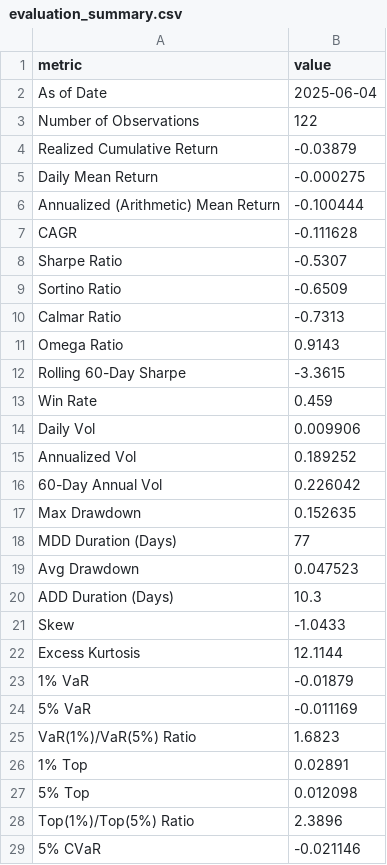
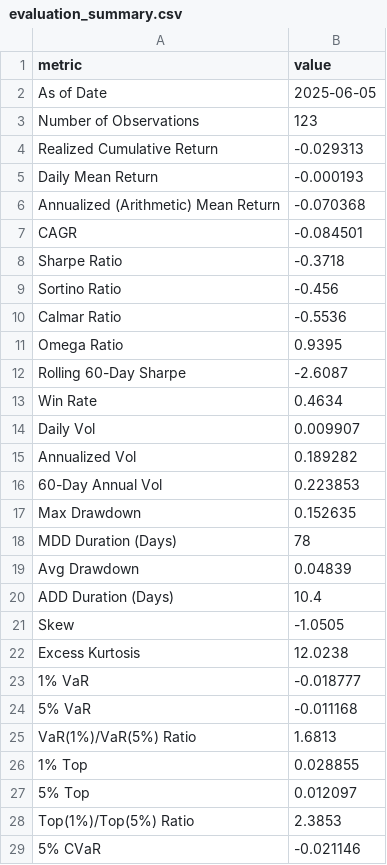
Before and after one commit to sehunkeem/quant-strat-live-performance, a CSV file: metrics/evaluation_summary.csv, drawn as a sheet; only a part is shown; the diff covers the shown part only.

```diff
--- a/metrics/evaluation_summary.csv
+++ b/metrics/evaluation_summary.csv
@@ -1,29 +1,29 @@
 metric,value
-As of Date,2025-06-04
-Number of Observations,122
-Realized Cumulative Return,-0.03879
-Daily Mean Return,-0.000275
-Annualized (Arithmetic) Mean Return,-0.100444
-CAGR,-0.111628
-Sharpe Ratio,-0.5307
-Sortino Ratio,-0.6509
-Calmar Ratio,-0.7313
-Omega Ratio,0.9143
-Rolling 60-Day Sharpe,-3.3615
-Win Rate,0.459
-Daily Vol,0.009906
-Annualized Vol,0.189252
-60-Day Annual Vol,0.226042
+As of Date,2025-06-05
+Number of Observations,123
+Realized Cumulative Return,-0.029313
+Daily Mean Return,-0.000193
+Annualized (Arithmetic) Mean Return,-0.070368
+CAGR,-0.084501
+Sharpe Ratio,-0.3718
+Sortino Ratio,-0.456
+Calmar Ratio,-0.5536
+Omega Ratio,0.9395
+Rolling 60-Day Sharpe,-2.6087
+Win Rate,0.4634
+Daily Vol,0.009907
+Annualized Vol,0.189282
+60-Day Annual Vol,0.223853
 Max Drawdown,0.152635
-MDD Duration (Days),77
-Avg Drawdown,0.047523
-ADD Duration (Days),10.3
-Skew,-1.0433
-Excess Kurtosis,12.1144
-1% VaR,-0.01879
-5% VaR,-0.011169
-VaR(1%)/VaR(5%) Ratio,1.6823
-1% Top,0.02891
-5% Top,0.012098
-Top(1%)/Top(5%) Ratio,2.3896
+MDD Duration (Days),78
+Avg Drawdown,0.04839
+ADD Duration (Days),10.4
+Skew,-1.0505
+Excess Kurtosis,12.0238
+1% VaR,-0.018777
+5% VaR,-0.011168
+VaR(1%)/VaR(5%) Ratio,1.6813
+1% Top,0.028855
+5% Top,0.012097
+Top(1%)/Top(5%) Ratio,2.3853
 5% CVaR,-0.021146
```
Also changed, not shown: 8 edited cells elsewhere in this file, 6 other files.
